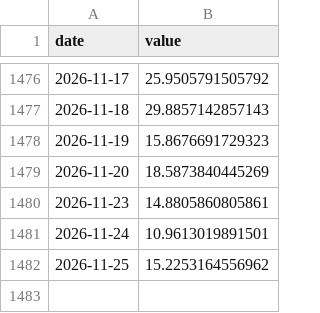
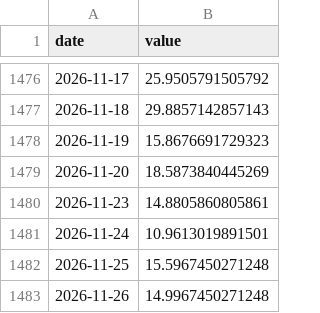
Before and after one commit to CL272/strategist-dashboard, a CSV file: archive/FG.csv, drawn as a sheet; only a part is shown, gaps mark what is left out.

```diff
--- a/archive/FG.csv
+++ b/archive/FG.csv
@@ -1481,2 +1481,3 @@ date,value
 2026-11-24,10.9613019891501
-2026-11-25,15.2253164556962
+2026-11-25,15.5967450271248
+2026-11-26,14.9967450271248
```
Also changed, not shown: archive/AAII_BEAR.csv, archive/AAII_BULL.csv, 7 other files.
